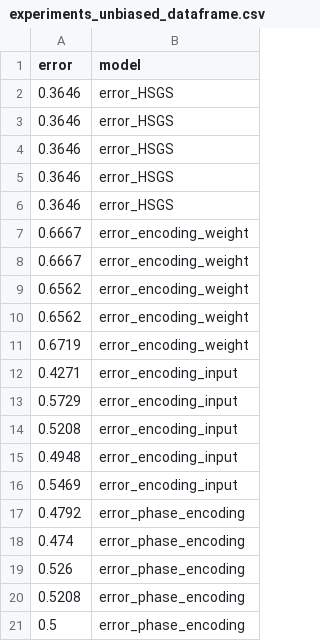
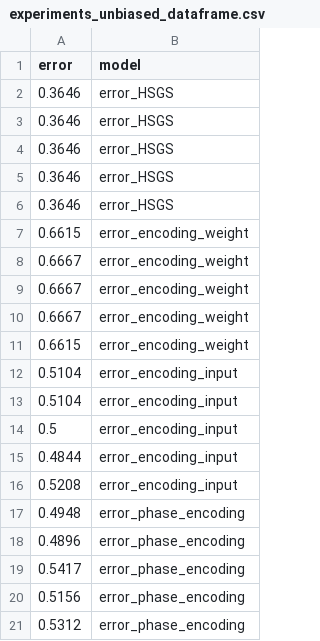
Before and after one commit to SubhamSubhasisPatra/quantumML-health, a CSV file: results/version4/experiments_unbiased_dataframe.csv, drawn as a sheet.

```diff
--- a/results/version4/experiments_unbiased_dataframe.csv
+++ b/results/version4/experiments_unbiased_dataframe.csv
@@ -6,16 +6,16 @@ error,model
 0.3646,error_HSGS
+0.6615,error_encoding_weight
 0.6667,error_encoding_weight
 0.6667,error_encoding_weight
-0.6562,error_encoding_weight
-0.6562,error_encoding_weight
-0.6719,error_encoding_weight
-0.4271,error_encoding_input
-0.5729,error_encoding_input
+0.6667,error_encoding_weight
+0.6615,error_encoding_weight
+0.5104,error_encoding_input
+0.5104,error_encoding_input
+0.5,error_encoding_input
+0.4844,error_encoding_input
 0.5208,error_encoding_input
-0.4948,error_encoding_input
-0.5469,error_encoding_input
-0.4792,error_phase_encoding
-0.474,error_phase_encoding
-0.526,error_phase_encoding
-0.5208,error_phase_encoding
-0.5,error_phase_encoding
+0.4948,error_phase_encoding
+0.4896,error_phase_encoding
+0.5417,error_phase_encoding
+0.5156,error_phase_encoding
+0.5312,error_phase_encoding
```
Also changed, not shown: results/version4/experiments_biased_dataframe.csv, 6 other files.
